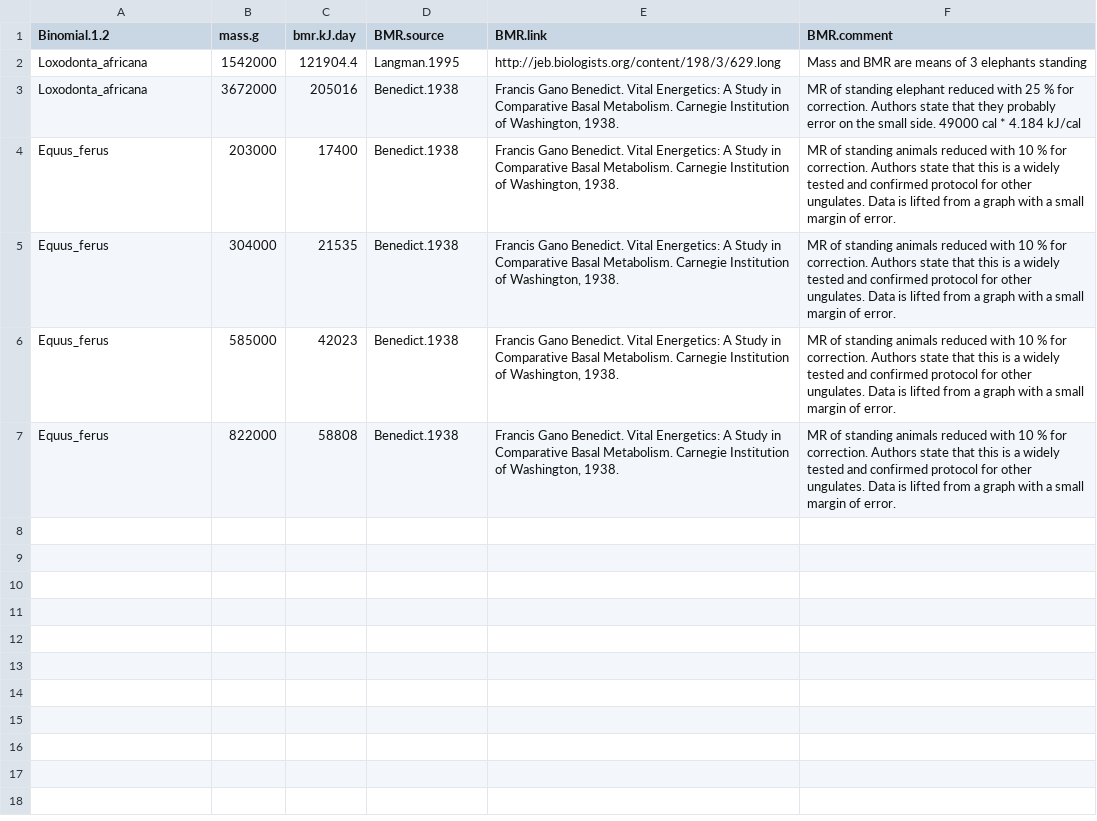
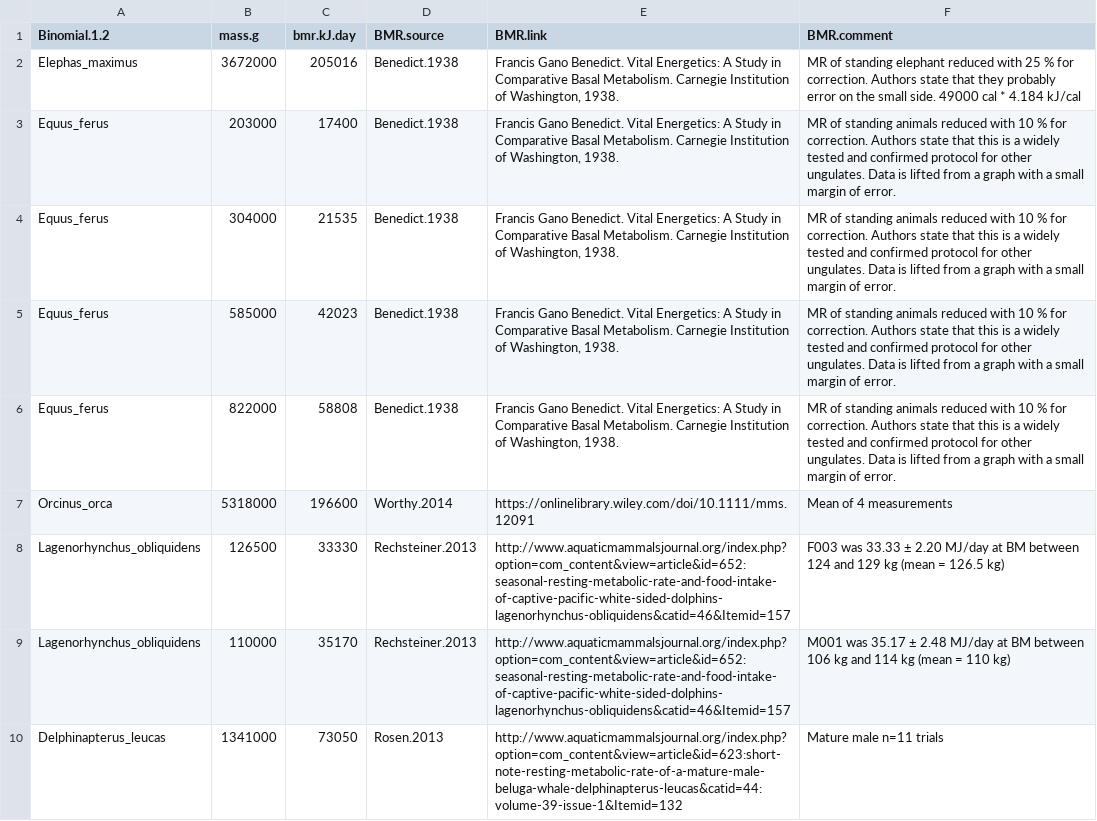
Before and after one commit to rasmus87/metabolic_rate, a CSV file: data/additions.bmr.csv, drawn as a sheet; removed rows and columns are numbered as before the commit, all else as after; the diff names each change by its address in the sheet, - before the commit and + after, or states it on an @@ line.

Commit message:
Update basal metabolic rate data script and switch to mainly one source - Genoud 2018

```diff
--- a/data/additions.bmr.csv
+++ b/data/additions.bmr.csv
-row 2: Loxodonta_africana | 1542000 | 121904.4 | Langman.1995 | http://jeb.biologists.org/content/198/3/629.long | Mass and BMR are means of 3 elephants standing
-A2 (Binomial.1.2): Loxodonta_africana
+A2 (Binomial.1.2): Elephas_maximus
+row 7: Orcinus_orca | 5318000 | 196600 | Worthy.2014 | https://onlinelibrary.wiley.com/doi/10.1111/mms.12091 | Mean of 4 measurements
+row 8: Lagenorhynchus_obliquidens | 126500 | 33330 | Rechsteiner.2013 | http://www.aquaticmammalsjournal.org/index.php?option=com_content&view=article&id=652:seasonal-resting-metabolic-rate-and-food-intake-of-captive-pacific-white-sided-dolphins-lagenorhynchus-obliquidens&catid=46&Itemid=157 | F003 was 33.33 ± 2.20 MJ/day at BM between 124 and 129 kg (mean = 126.5 kg)
+row 9: Lagenorhynchus_obliquidens | 110000 | 35170 | Rechsteiner.2013 | http://www.aquaticmammalsjournal.org/index.php?option=com_content&view=article&id=652:seasonal-resting-metabolic-rate-and-food-intake-of-captive-pacific-white-sided-dolphins-lagenorhynchus-obliquidens&catid=46&Itemid=157 | M001 was 35.17 ± 2.48 MJ/day at BM between 106 kg and 114 kg (mean = 110 kg)
+row 10: Delphinapterus_leucas | 1341000 | 73050 | Rosen.2013 | http://www.aquaticmammalsjournal.org/index.php?option=com_content&view=article&id=623:short-note-resting-metabolic-rate-of-a-mature-male-beluga-whale-delphinapterus-leucas&catid=44:volume-39-issue-1&Itemid=132 | Mature male n=11 trials
```
Also changed, not shown: 6 other files.
